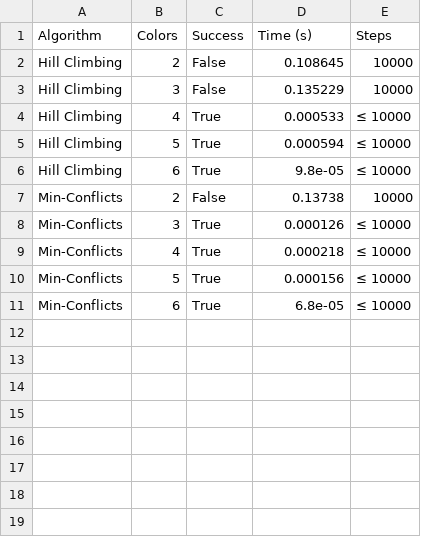
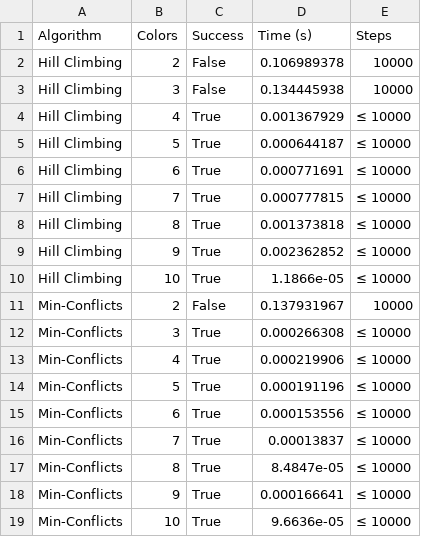
Before and after one commit to Dan-Blanchette/SU2025_Artificial_Intelligence, a CSV file: Assignment_3-CSP/csp_algorithm_results.csv, drawn as a sheet.

Commit message:
assignment 3 complete

```diff
--- a/Assignment_3-CSP/csp_algorithm_results.csv
+++ b/Assignment_3-CSP/csp_algorithm_results.csv
@@ -1,11 +1,19 @@
 Algorithm,Colors,Success,Time (s),Steps
-Hill Climbing,2,False,0.108645,10000
-Hill Climbing,3,False,0.135229,10000
-Hill Climbing,4,True,0.000533,≤ 10000
-Hill Climbing,5,True,0.000594,≤ 10000
-Hill Climbing,6,True,9.8e-05,≤ 10000
-Min-Conflicts,2,False,0.13738,10000
-Min-Conflicts,3,True,0.000126,≤ 10000
-Min-Conflicts,4,True,0.000218,≤ 10000
-Min-Conflicts,5,True,0.000156,≤ 10000
-Min-Conflicts,6,True,6.8e-05,≤ 10000
+Hill Climbing,2,False,0.106989378,10000
+Hill Climbing,3,False,0.134445938,10000
+Hill Climbing,4,True,0.001367929,≤ 10000
+Hill Climbing,5,True,0.000644187,≤ 10000
+Hill Climbing,6,True,0.000771691,≤ 10000
+Hill Climbing,7,True,0.000777815,≤ 10000
+Hill Climbing,8,True,0.001373818,≤ 10000
+Hill Climbing,9,True,0.002362852,≤ 10000
+Hill Climbing,10,True,1.1866e-05,≤ 10000
+Min-Conflicts,2,False,0.137931967,10000
+Min-Conflicts,3,True,0.000266308,≤ 10000
+Min-Conflicts,4,True,0.000219906,≤ 10000
+Min-Conflicts,5,True,0.000191196,≤ 10000
+Min-Conflicts,6,True,0.000153556,≤ 10000
+Min-Conflicts,7,True,0.00013837,≤ 10000
+Min-Conflicts,8,True,8.4847e-05,≤ 10000
+Min-Conflicts,9,True,0.000166641,≤ 10000
+Min-Conflicts,10,True,9.6636e-05,≤ 10000
```
Also changed, not shown: 10 other files.
